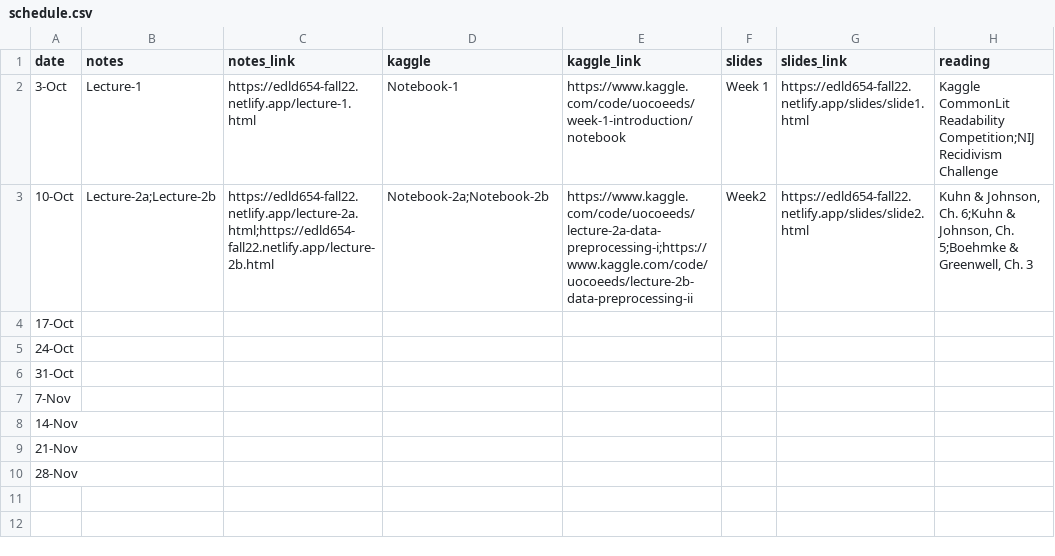
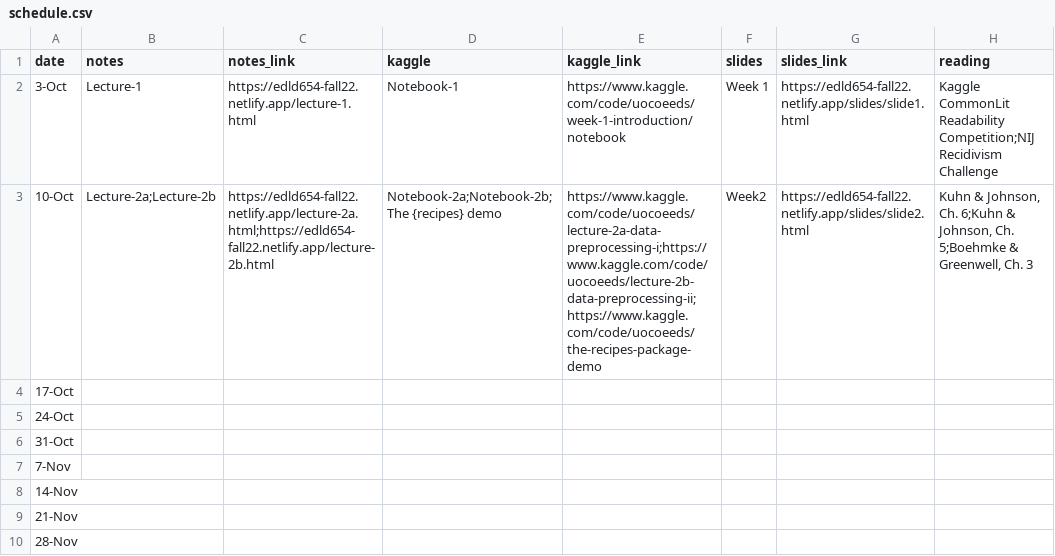
Before and after one commit to uo-datasci-specialization/c4-ml-fall-2022, a CSV file: data/schedule.csv, drawn as a sheet; only a part is shown; the diff names each change by its address in the sheet, - before the commit and + after, or states it on an @@ line.

Commit message:
updating week 2 slides

```diff
--- a/data/schedule.csv
+++ b/data/schedule.csv
-D3 (kaggle): Notebook-2a;Notebook-2b
+D3 (kaggle): Notebook-2a;Notebook-2b; The {recipes} demo
-E3 (kaggle_link): https://www.kaggle.com/code/uocoeeds/lecture-2a-data-preprocessing-i;https://www.kaggle.com/code/uocoeeds/lecture-2b-data-preprocessing-ii
+E3 (kaggle_link): https://www.kaggle.com/code/uocoeeds/lecture-2a-data-preprocessing-i;https://www.kaggle.com/code/uocoeeds/lecture-2b-data-preprocessing-ii;https://www.kaggle.com/code/uocoeeds/the-recipes-package-demo
```
Also changed, not shown: 32 other files.
